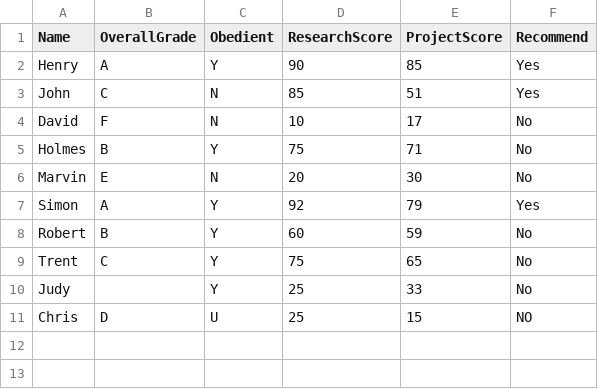
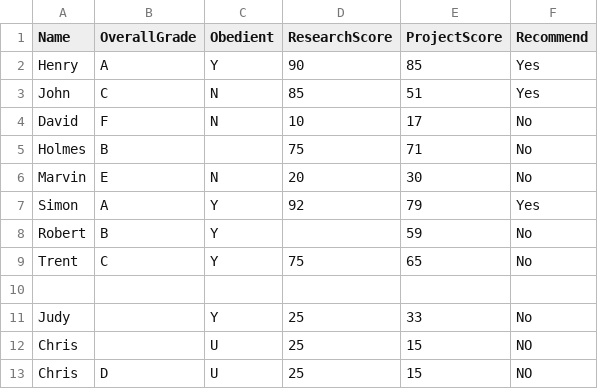
Before and after one commit to starlordali4444/Acciojob-Python, a CSV file: da4/data/csv/student_records.csv, drawn as a sheet.

```diff
--- a/da4/data/csv/student_records.csv
+++ b/da4/data/csv/student_records.csv
@@ -4,8 +4,10 @@ John,C,N,85,51,Yes
 David,F,N,10,17,No
-Holmes,B,Y,75,71,No
+Holmes,B,,75,71,No
 Marvin,E,N,20,30,No
 Simon,A,Y,92,79,Yes
-Robert,B,Y,60,59,No
+Robert,B,Y,,59,No
 Trent,C,Y,75,65,No
+,,,,,
 Judy,,Y,25,33,No
+Chris,,U,25,15,NO
 Chris,D,U,25,15,NO
```
Also changed, not shown: 7 other files.
